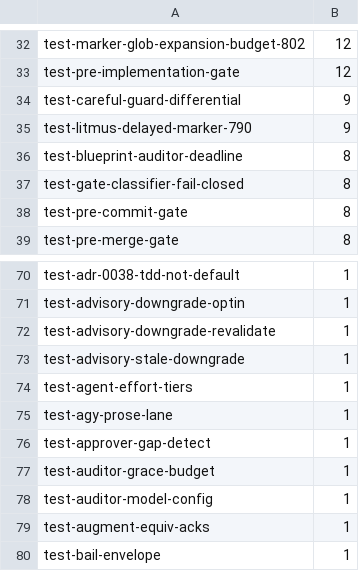
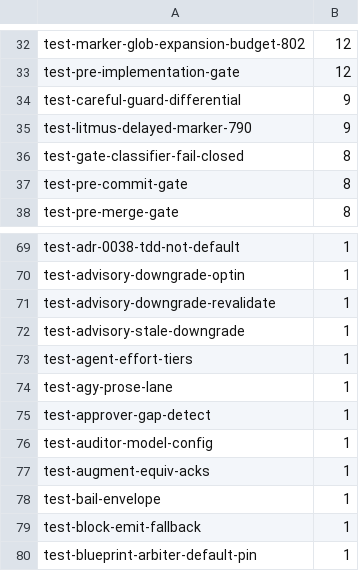
Before and after one commit to chris-yyau/busdriver, a TSV file: scripts/ci/shell-test-durations.tsv, drawn as a sheet; only a part is shown, gaps mark what is left out; the shorter side is filled out with more unchanged rows; the diff names each change by its address in the sheet, - before the commit and + after, or states it on an @@ line.

```diff
--- a/scripts/ci/shell-test-durations.tsv
+++ b/scripts/ci/shell-test-durations.tsv
-row 36: test-blueprint-auditor-deadline | 8
-row 77: test-auditor-grace-budget | 1
```
Also changed, not shown: 3 other files.
